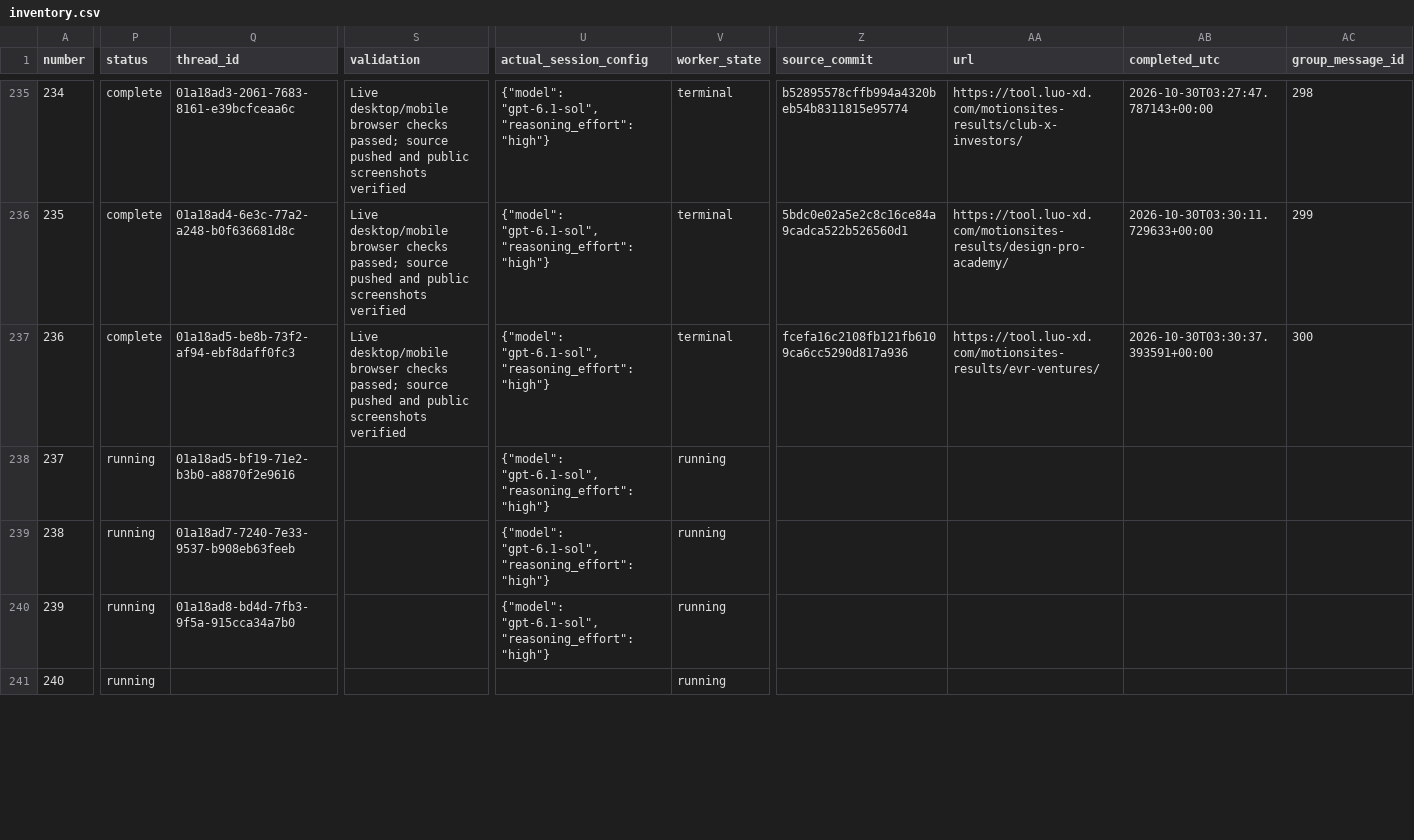
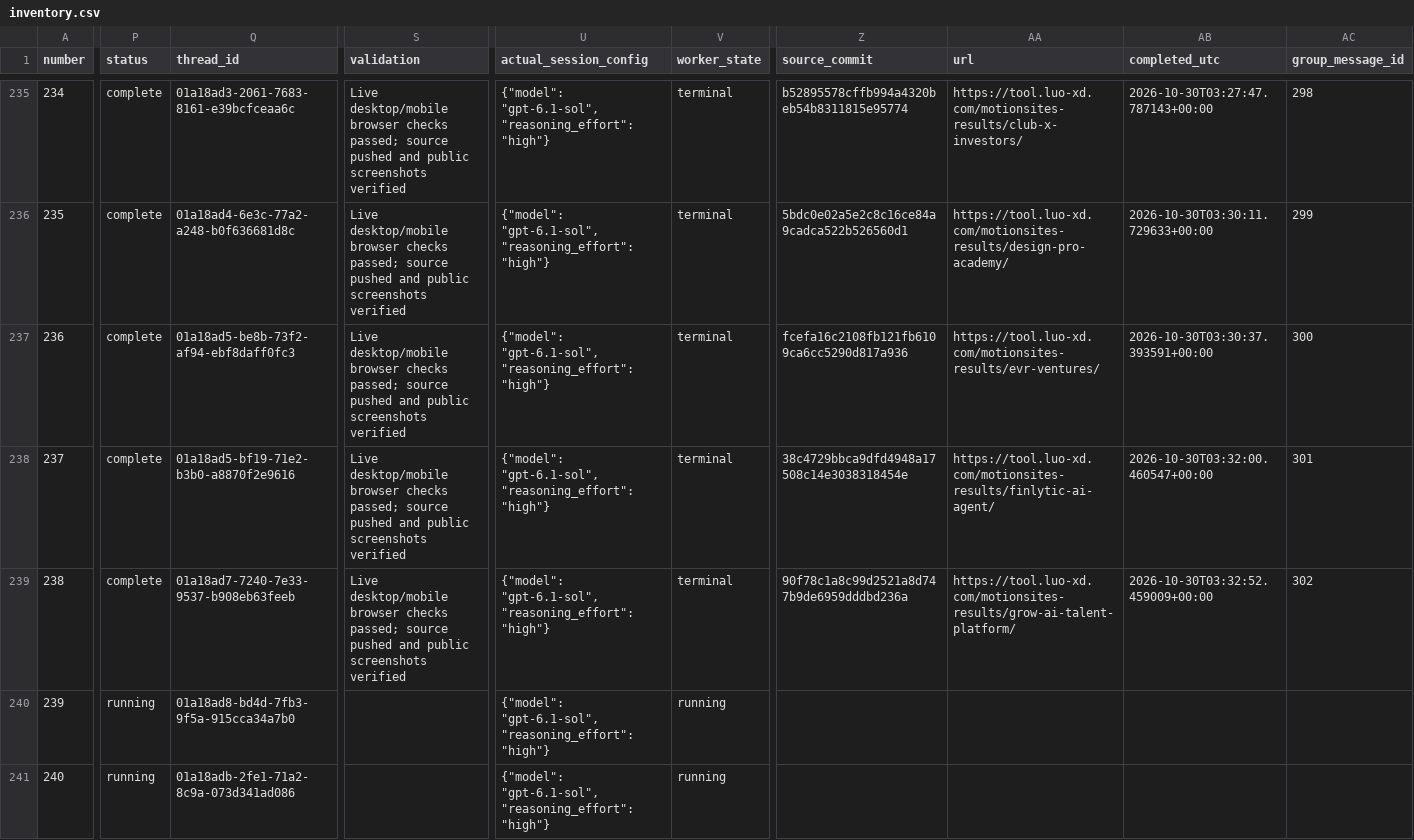
Before and after one commit to radish40/MotionSites, a CSV file: docs/gpt-6.1-sol-high/inventory.csv, drawn as a sheet; only a part is shown, gaps mark what is left out; the diff covers the shown part only; the diff names each change by its address in the sheet, - before the commit and + after, or states it on an @@ line.

```diff
--- a/docs/gpt-6.1-sol-high/inventory.csv
+++ b/docs/gpt-6.1-sol-high/inventory.csv
-P238:P239 (status): running
+P238:P239 (status): complete
-S238:S239 (validation): (empty)
+S238:S239 (validation): Live desktop/mobile browser checks passed; source pushed and public screenshots verified
-V238:V239 (worker_state): running
+V238:V239 (worker_state): terminal
-Z238 (source_commit): (empty)
+Z238 (source_commit): 38c4729bbca9dfd4948a17508c14e3038318454e
-AA238 (url): (empty)
+AA238 (url): https://tool.luo-xd.com/motionsites-results/finlytic-ai-agent/
-AB238 (completed_utc): (empty)
+AB238 (completed_utc): 2026-10-30T03:32:00.460547+00:00
-AC238 (group_message_id): (empty)
+AC238 (group_message_id): 301
-Z239 (source_commit): (empty)
+Z239 (source_commit): 90f78c1a8c99d2521a8d747b9de6959dddbd236a
-AA239 (url): (empty)
+AA239 (url): https://tool.luo-xd.com/motionsites-results/grow-ai-talent-platform/
-AB239 (completed_utc): (empty)
+AB239 (completed_utc): 2026-10-30T03:32:52.459009+00:00
-AC239 (group_message_id): (empty)
+AC239 (group_message_id): 302
-Q241 (thread_id): (empty)
+Q241 (thread_id): 01a18adb-2fe1-71a2-8c9a-073d341ad086
-U241 (actual_session_config): (empty)
+U241 (actual_session_config): {"model": "gpt-6.1-sol", "reasoning_effort": "high"}
```
Also changed, not shown: 14 edited cells elsewhere in this file, 5 other files.
